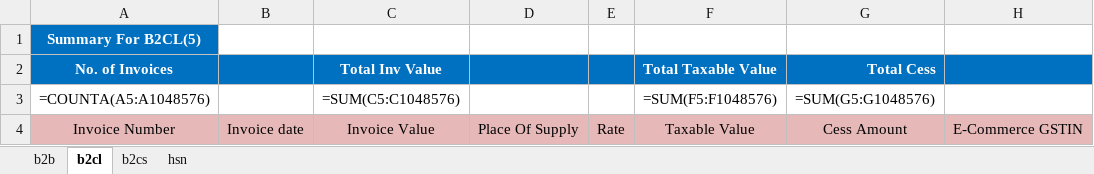
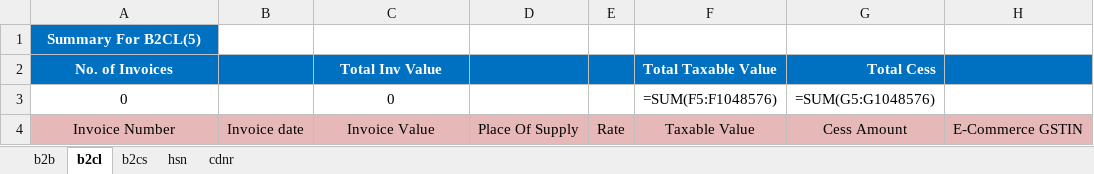
Before and after one commit to erinaldo/MPR, an Excel workbook: ExcelTemplate/GSTR1_Template.xlsx, sheet b2cl, drawn as a sheet; values as stored, in another font and other column widths than the file's, no borders; formulas are shown in place of their values; the diff names each change by its address in the sheet, - before the commit and + after, or states it on an @@ line.

```diff
--- a/ExcelTemplate/GSTR1_Template.xlsx (sheet b2cl)
+++ b/ExcelTemplate/GSTR1_Template.xlsx (sheet b2cl)
+sheet tab: cdnr
-A3: =COUNTA(A5:A1048576)
+A3: 0
-C3: =SUM(C5:C1048576)
+C3: 0
```
Also changed, not shown: sheet b2b, sheet hsn, 9 other files.
